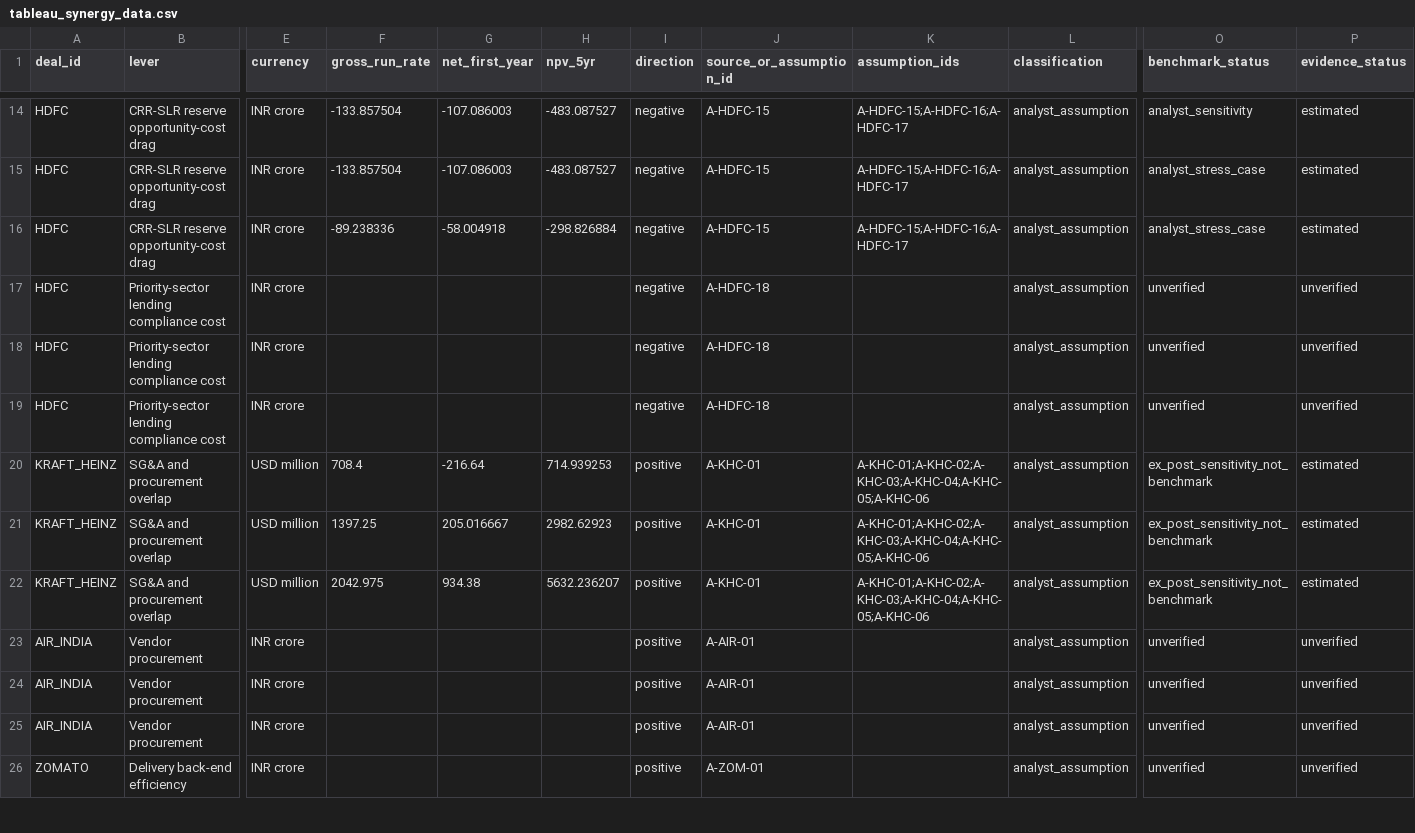
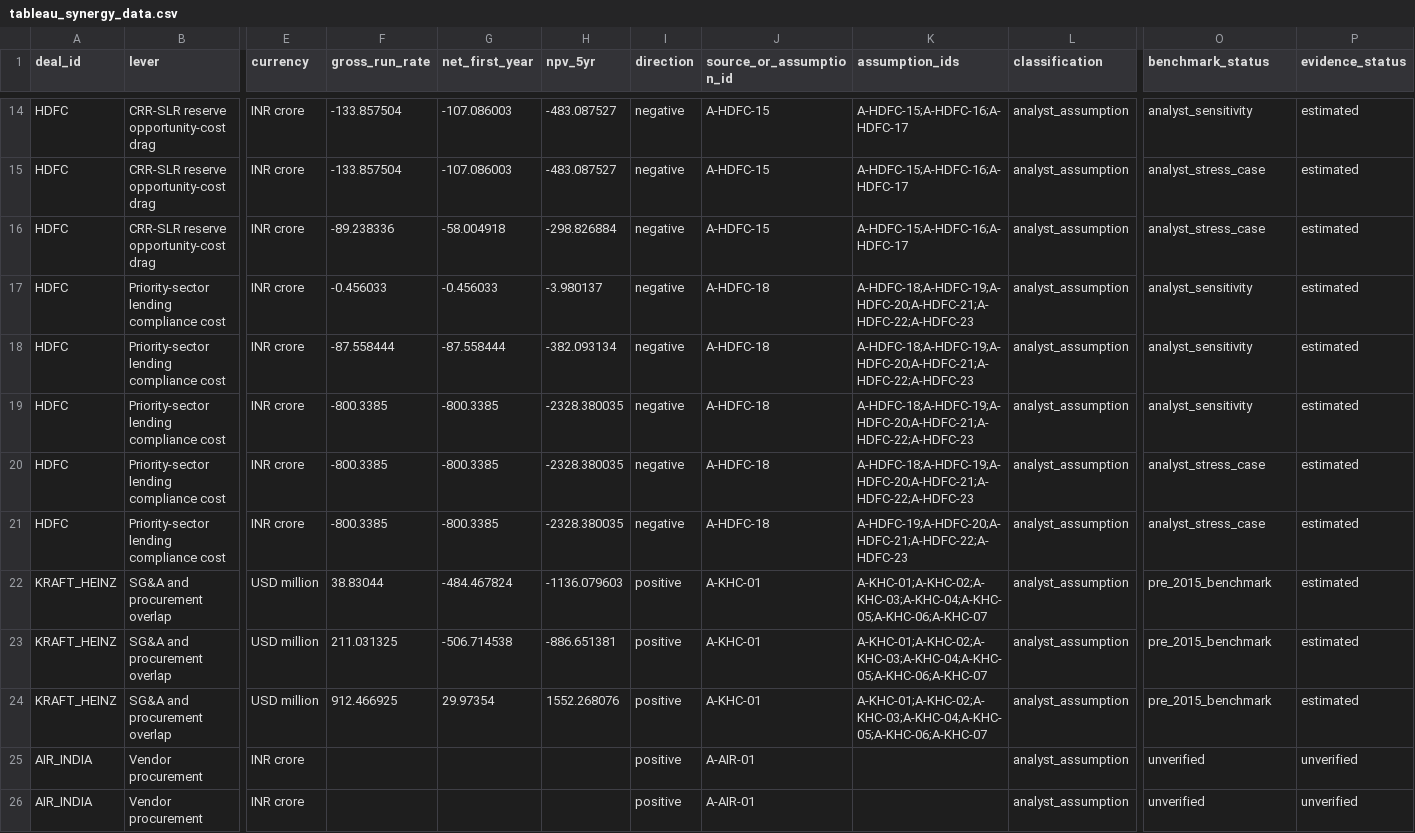
Before and after one commit to gourisaini1/MA-Synergy-Analyzer, a CSV file: dashboard/tableau_synergy_data.csv, drawn as a sheet; only a part is shown, gaps mark what is left out; the shorter side is filled out with more unchanged rows; addresses are those after the commit; rows hold the shown columns only; the diff names each change by its address in the sheet, - before the commit and + after, or states it on an @@ line.

Commit message:
Commit refreshed dashboard output including PSL and benchmark scenarios

```diff
--- a/dashboard/tableau_synergy_data.csv
+++ b/dashboard/tableau_synergy_data.csv
-F17 (gross_run_rate): (empty)
+F17 (gross_run_rate): -0.456033
-G17 (net_first_year): (empty)
+G17 (net_first_year): -0.456033
-H17 (npv_5yr): (empty)
+H17 (npv_5yr): -3.980137
-K17:K19 (assumption_ids): (empty)
+K17:K19 (assumption_ids): A-HDFC-18;A-HDFC-19;A-HDFC-20;A-HDFC-21;A-HDFC-22;A-HDFC-23
-O17:O19 (benchmark_status): unverified
+O17:O19 (benchmark_status): analyst_sensitivity
-P17:P19 (evidence_status): unverified
+P17:P19 (evidence_status): estimated
-F18 (gross_run_rate): (empty)
+F18 (gross_run_rate): -87.558444
-G18 (net_first_year): (empty)
+G18 (net_first_year): -87.558444
-H18 (npv_5yr): (empty)
+H18 (npv_5yr): -382.093134
-F19 (gross_run_rate): (empty)
+F19 (gross_run_rate): -800.3385
-G19 (net_first_year): (empty)
+G19 (net_first_year): -800.3385
-H19 (npv_5yr): (empty)
+H19 (npv_5yr): -2328.380035
+row 20: HDFC | Priority-sector lending compliance cost | INR crore | -800.3385 | -800.3385 | -2328.380035 | negative | A-HDFC-18 | A-HDFC-18;A-HDFC-19;A-HDFC-20;A-HDFC-21;A-HDFC-22;A-HDFC-23 | analyst_assumption | analyst_stress_case | estimated
+row 21: HDFC | Priority-sector lending compliance cost | INR crore | -800.3385 | -800.3385 | -2328.380035 | negative | A-HDFC-18 | A-HDFC-19;A-HDFC-20;A-HDFC-21;A-HDFC-22;A-HDFC-23 | analyst_assumption | analyst_stress_case | estimated
-F22 (gross_run_rate): 708.4
+F22 (gross_run_rate): 38.83044
-G22 (net_first_year): -216.64
+G22 (net_first_year): -484.467824
-H22 (npv_5yr): 714.939253
+H22 (npv_5yr): -1136.079603
-K22:K24 (assumption_ids): A-KHC-01;A-KHC-02;A-KHC-03;A-KHC-04;A-KHC-05;A-KHC-06
+K22:K24 (assumption_ids): A-KHC-01;A-KHC-02;A-KHC-03;A-KHC-04;A-KHC-05;A-KHC-06;A-KHC-07
-O22:O24 (benchmark_status): ex_post_sensitivity_not_benchmark
+O22:O24 (benchmark_status): pre_2015_benchmark
-F23 (gross_run_rate): 1397.25
+F23 (gross_run_rate): 211.031325
-G23 (net_first_year): 205.016667
+G23 (net_first_year): -506.714538
-H23 (npv_5yr): 2982.62923
+H23 (npv_5yr): -886.651381
-F24 (gross_run_rate): 2042.975
+F24 (gross_run_rate): 912.466925
-G24 (net_first_year): 934.38
+G24 (net_first_year): 29.97354
-H24 (npv_5yr): 5632.236207
+H24 (npv_5yr): 1552.268076
```
